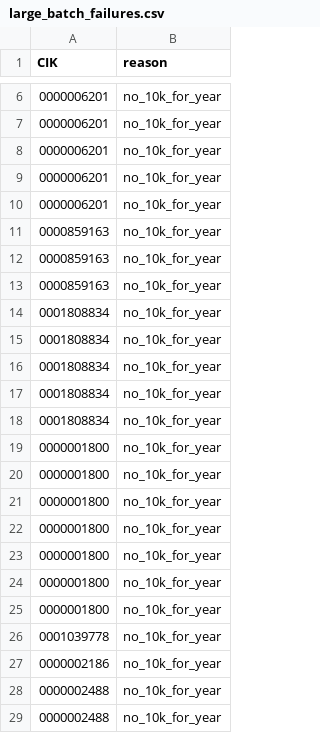
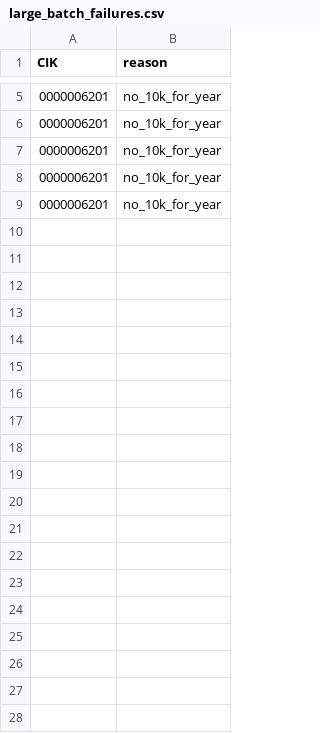
Before and after one commit to HDing3500/URAP-Data-Collection-Harry, a CSV file: data/large_batch_failures.csv, drawn as a sheet; only a part is shown, gaps mark what is left out; the diff covers the shown part only.

```diff
--- a/data/large_batch_failures.csv
+++ b/data/large_batch_failures.csv
@@ -10,20 +9 @@ CIK,reason
 0000006201,no_10k_for_year
-0000859163,no_10k_for_year
-0000859163,no_10k_for_year
-0000859163,no_10k_for_year
-0001808834,no_10k_for_year
-0001808834,no_10k_for_year
-0001808834,no_10k_for_year
-0001808834,no_10k_for_year
-0001808834,no_10k_for_year
-0000001800,no_10k_for_year
-0000001800,no_10k_for_year
-0000001800,no_10k_for_year
-0000001800,no_10k_for_year
-0000001800,no_10k_for_year
-0000001800,no_10k_for_year
-0000001800,no_10k_for_year
-0001039778,no_10k_for_year
-0000002186,no_10k_for_year
-0000002488,no_10k_for_year
-0000002488,no_10k_for_year
```
Also changed, not shown: 29 removed rows elsewhere in this file, 3 other files.
